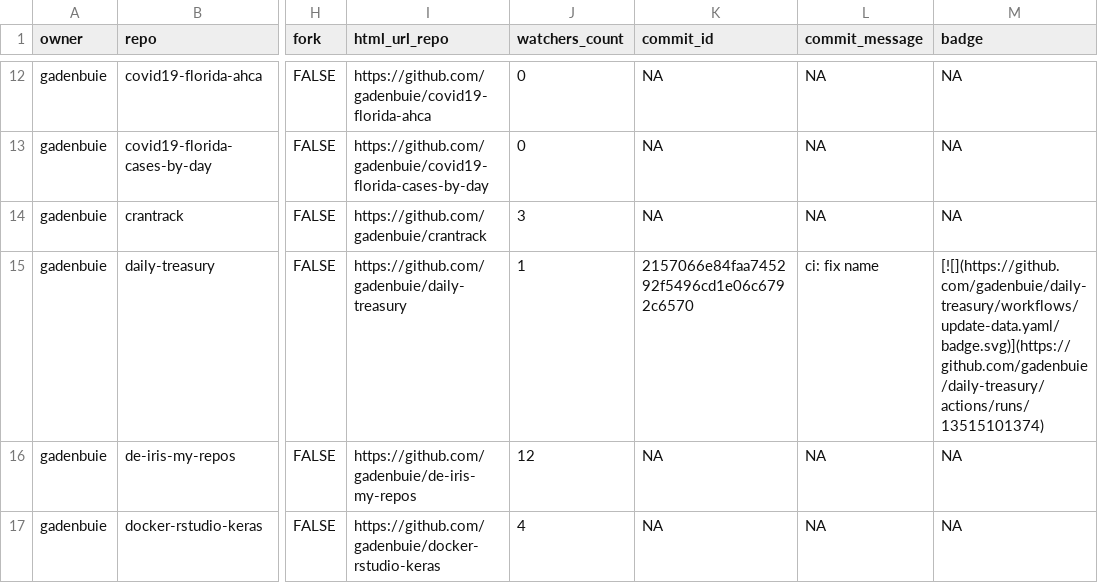
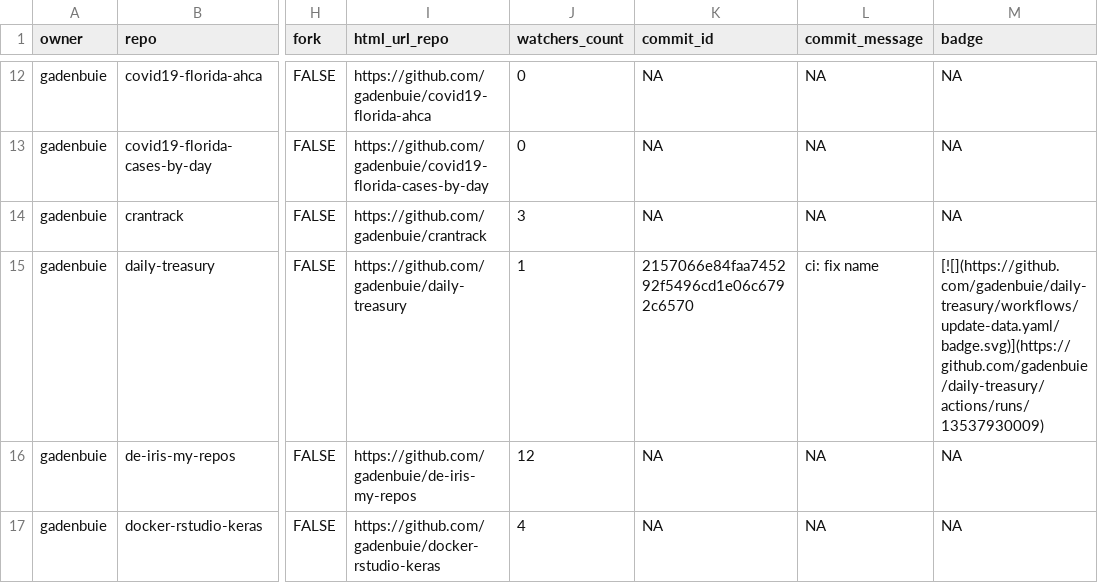
Before and after one commit to jimbrig/status, a CSV file: repos.csv, drawn as a sheet; only a part is shown, gaps mark what is left out; the diff covers the shown part only; the diff names each change by its address in the sheet, - before the commit and + after, or states it on an @@ line.

```diff
--- a/repos.csv
+++ b/repos.csv
-M15 (badge): [![](https://github.com/gadenbuie/daily-treasury/workflows/update-data.yaml/badge.svg)](https://github.com/gadenbuie/daily-treasury/actions/runs/13515101374)
+M15 (badge): [![](https://github.com/gadenbuie/daily-treasury/workflows/update-data.yaml/badge.svg)](https://github.com/gadenbuie/daily-treasury/actions/runs/13537930009)
```
Also changed, not shown: 8 edited cells elsewhere in this file, 2 other files.
